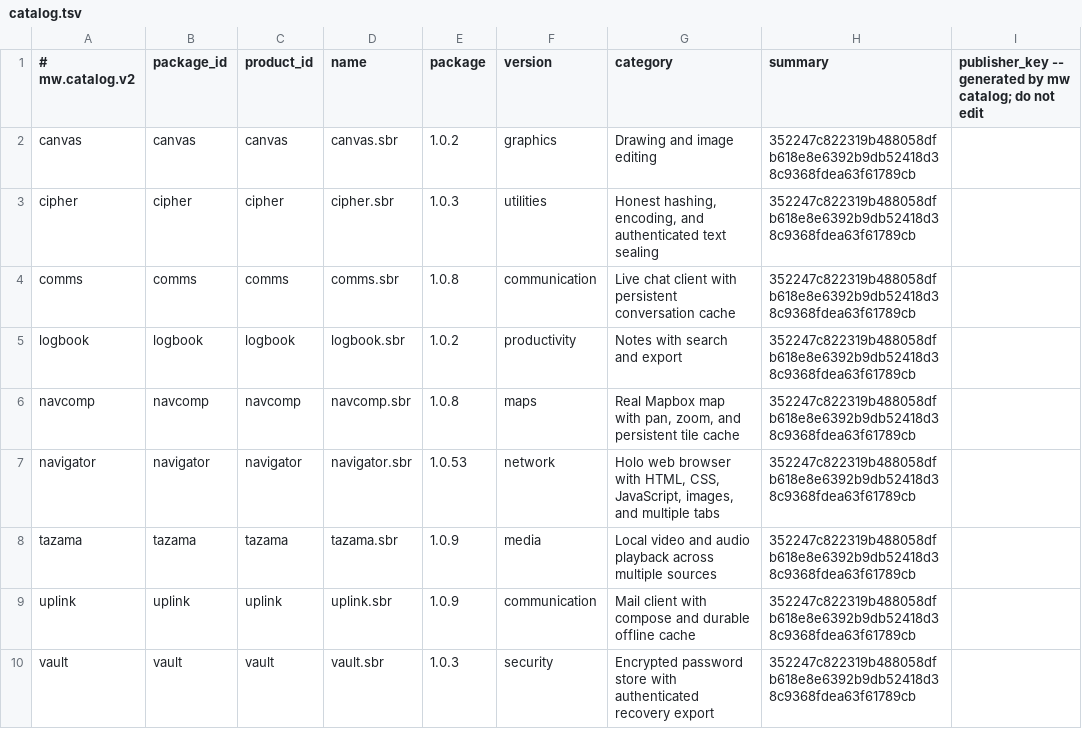
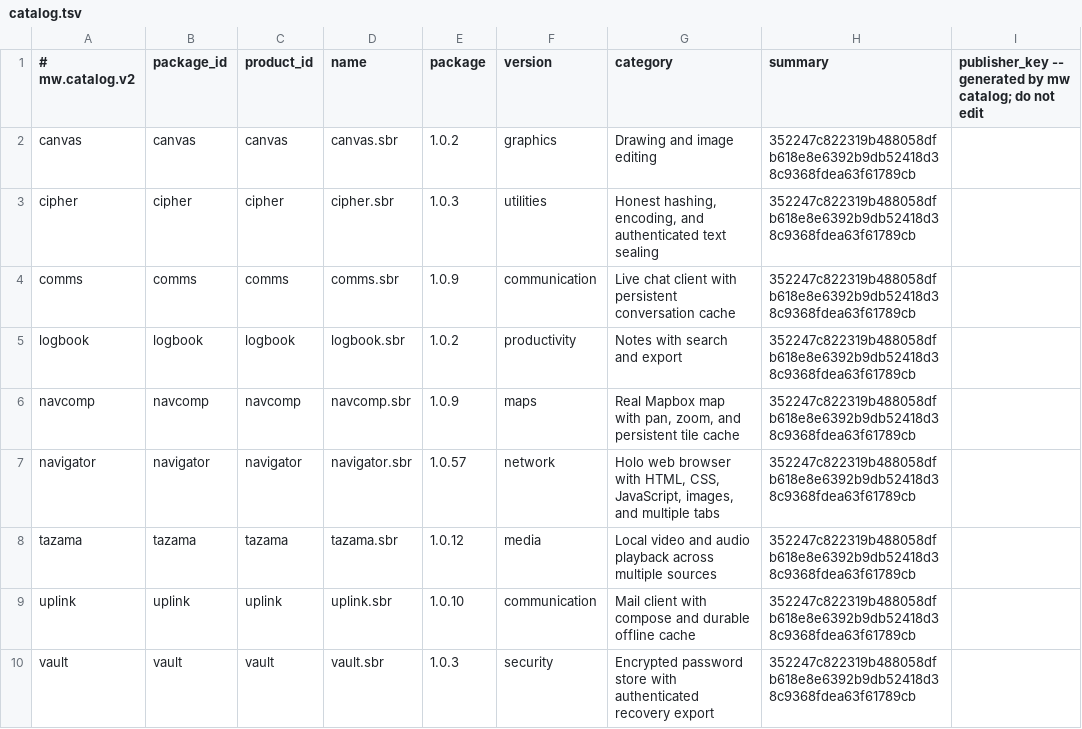
Before and after one commit to lordsombo/sbr-apps, a TSV file: catalog.tsv, drawn as a sheet.

```diff
--- a/catalog.tsv
+++ b/catalog.tsv
@@ -3,8 +3,8 @@ canvas	canvas	canvas	canvas.sbr	1.0.2	graphics	Drawing and image editing	352247c
 cipher	cipher	cipher	cipher.sbr	1.0.3	utilities	Honest hashing, encoding, and authenticated text sealing	352247c822319b488058dfb618e8e6392b9db52418d38c9368fdea63f61789cb
-comms	comms	comms	comms.sbr	1.0.8	communication	Live chat client with persistent conversation cache	352247c822319b488058dfb618e8e6392b9db52418d38c9368fdea63f61789cb
+comms	comms	comms	comms.sbr	1.0.9	communication	Live chat client with persistent conversation cache	352247c822319b488058dfb618e8e6392b9db52418d38c9368fdea63f61789cb
 logbook	logbook	logbook	logbook.sbr	1.0.2	productivity	Notes with search and export	352247c822319b488058dfb618e8e6392b9db52418d38c9368fdea63f61789cb
-navcomp	navcomp	navcomp	navcomp.sbr	1.0.8	maps	Real Mapbox map with pan, zoom, and persistent tile cache	352247c822319b488058dfb618e8e6392b9db52418d38c9368fdea63f61789cb
-navigator	navigator	navigator	navigator.sbr	1.0.53	network	Holo web browser with HTML, CSS, JavaScript, images, and multiple tabs	352247c822319b488058dfb618e8e6392b9db52418d38c9368fdea63f61789cb
-tazama	tazama	tazama	tazama.sbr	1.0.9	media	Local video and audio playback across multiple sources	352247c822319b488058dfb618e8e6392b9db52418d38c9368fdea63f61789cb
-uplink	uplink	uplink	uplink.sbr	1.0.9	communication	Mail client with compose and durable offline cache	352247c822319b488058dfb618e8e6392b9db52418d38c9368fdea63f61789cb
+navcomp	navcomp	navcomp	navcomp.sbr	1.0.9	maps	Real Mapbox map with pan, zoom, and persistent tile cache	352247c822319b488058dfb618e8e6392b9db52418d38c9368fdea63f61789cb
+navigator	navigator	navigator	navigator.sbr	1.0.57	network	Holo web browser with HTML, CSS, JavaScript, images, and multiple tabs	352247c822319b488058dfb618e8e6392b9db52418d38c9368fdea63f61789cb
+tazama	tazama	tazama	tazama.sbr	1.0.12	media	Local video and audio playback across multiple sources	352247c822319b488058dfb618e8e6392b9db52418d38c9368fdea63f61789cb
+uplink	uplink	uplink	uplink.sbr	1.0.10	communication	Mail client with compose and durable offline cache	352247c822319b488058dfb618e8e6392b9db52418d38c9368fdea63f61789cb
 vault	vault	vault	vault.sbr	1.0.3	security	Encrypted password store with authenticated recovery export	352247c822319b488058dfb618e8e6392b9db52418d38c9368fdea63f61789cb
```
Also changed, not shown: 5 other files.
